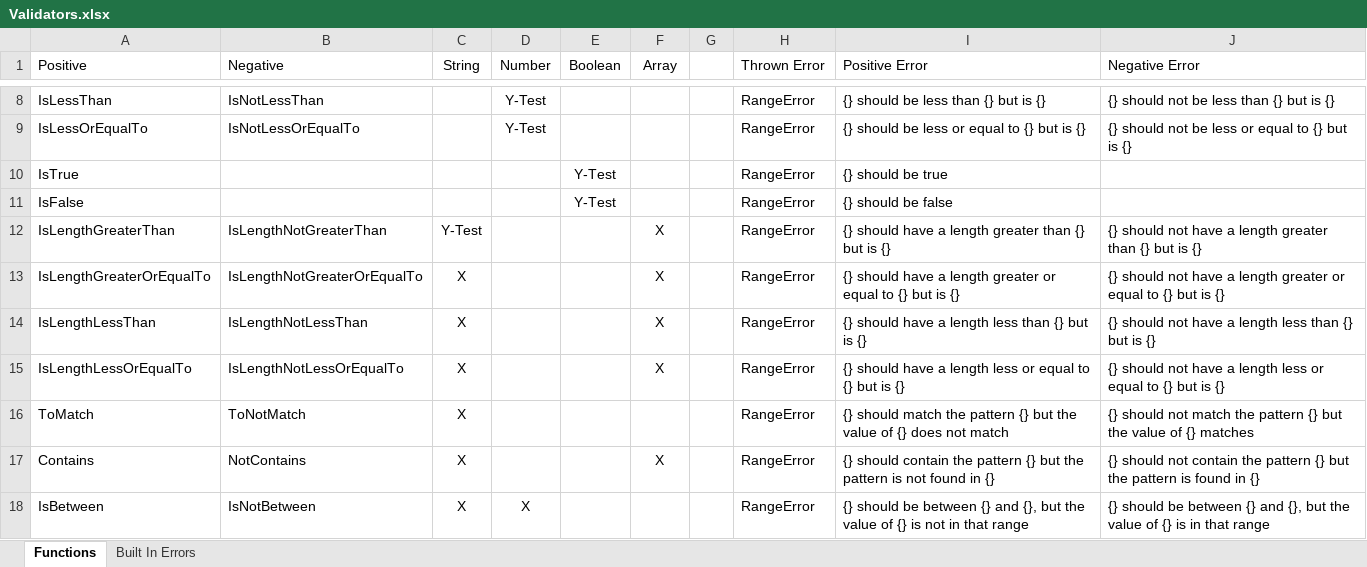
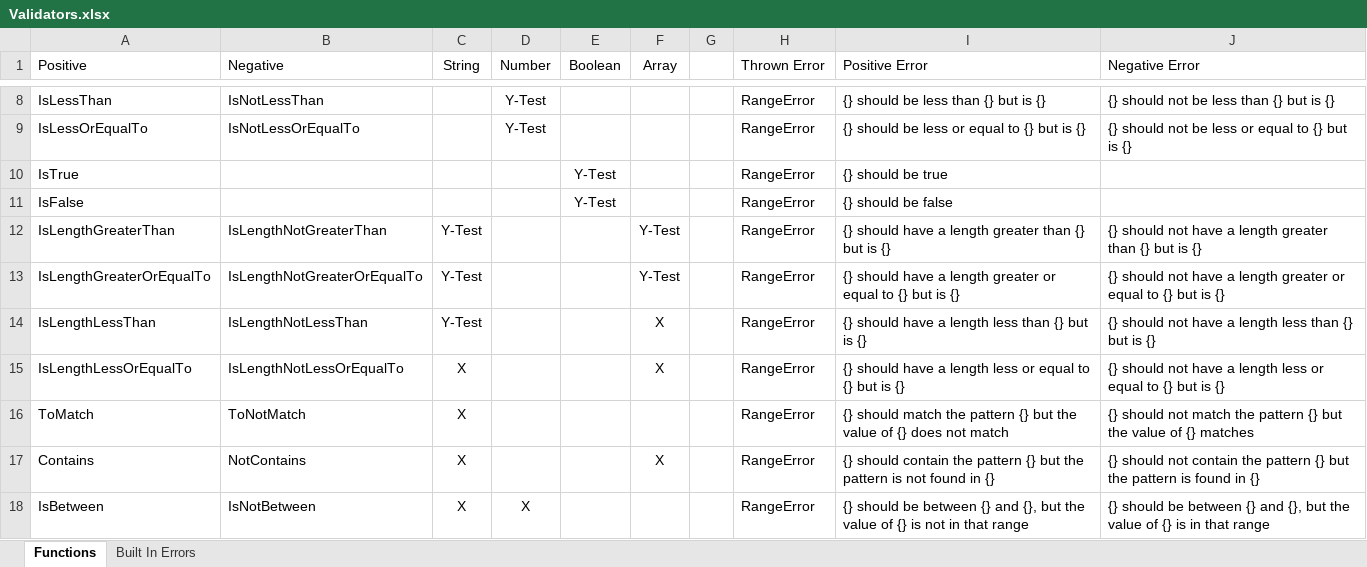
Before and after one commit to randarp/typed-contract, an Excel workbook: Documents/Validators.xlsx, sheet Functions, drawn as a sheet; only a part is shown, gaps mark what is left out; values as stored, in another font and other column widths than the file's, no borders; the diff names each change by its address in the sheet, - before the commit and + after, or states it on an @@ line.

Commit message:
Updated Karma Specs, tests written

```diff
--- a/Documents/Validators.xlsx (sheet Functions)
+++ b/Documents/Validators.xlsx (sheet Functions)
-F12:F13 (Array): X
+F12:F13 (Array): Y-Test
-C13:C14 (String): X
+C13:C14 (String): Y-Test
```
Also changed, not shown: 9 other files.
